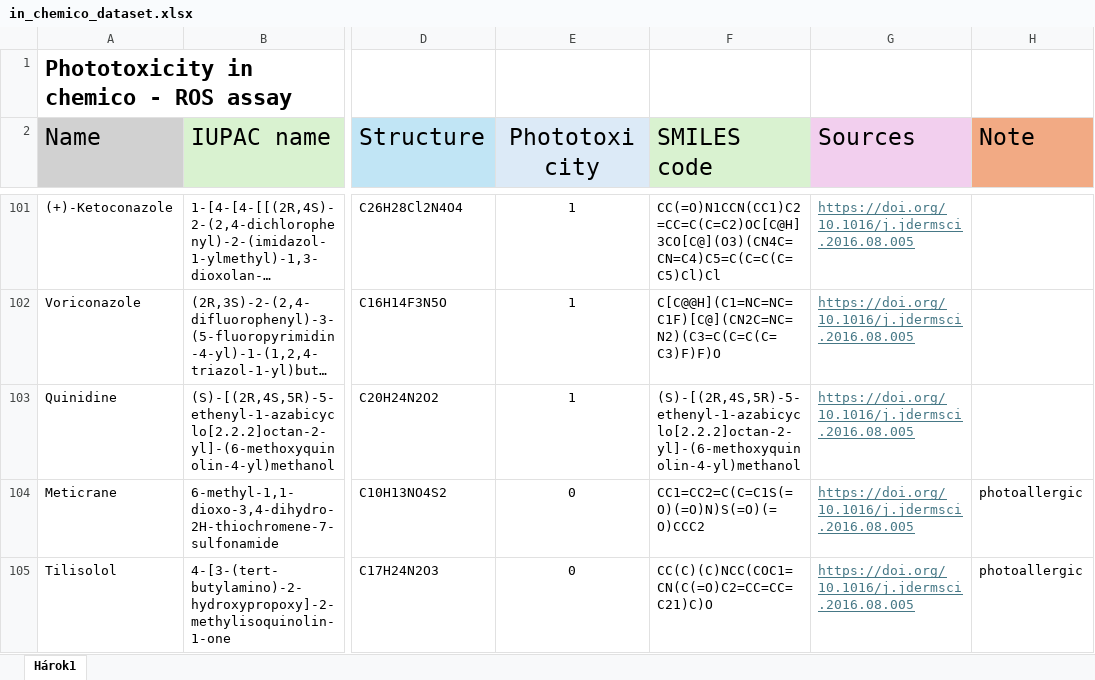
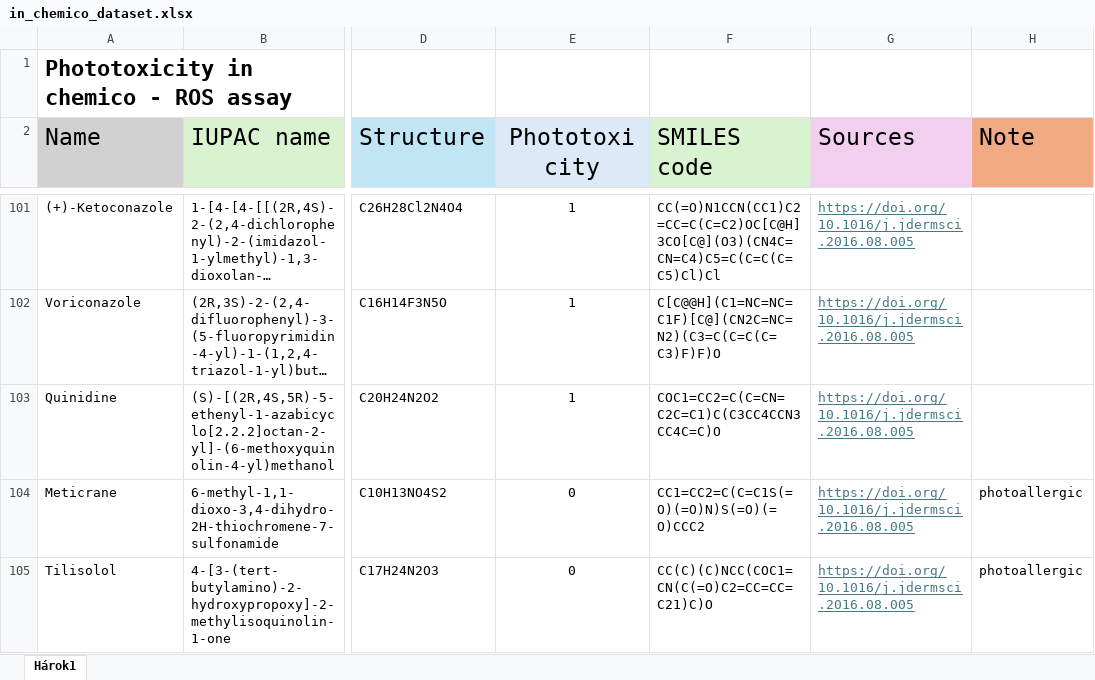
Before and after one commit to erikrogansky/ToxiPred, an Excel workbook: server-toxipred/app/in_chemico_dataset.xlsx, sheet Hárok1, drawn as a sheet; only a part is shown, gaps mark what is left out; long unchanged cells end in …; values as stored, in another font and other column widths than the file's, no borders; conditional formats not drawn; the diff names each change by its address in the sheet, - before the commit and + after, or states it on an @@ line.

```diff
--- a/server-toxipred/app/in_chemico_dataset.xlsx (sheet Hárok1)
+++ b/server-toxipred/app/in_chemico_dataset.xlsx (sheet Hárok1)
-F103 (SMILES code): (S)-[(2R,4S,5R)-5-ethenyl-1-azabicyclo[2.2.2]octan-2-yl]-(6-methoxyquinolin-4-yl)methanol
+F103 (SMILES code): COC1=CC2=C(C=CN=C2C=C1)C(C3CC4CCN3CC4C=C)O
```
Also changed, not shown: server-toxipred/app/in_chemico_dataset_processed.xlsx, 1 other file.
